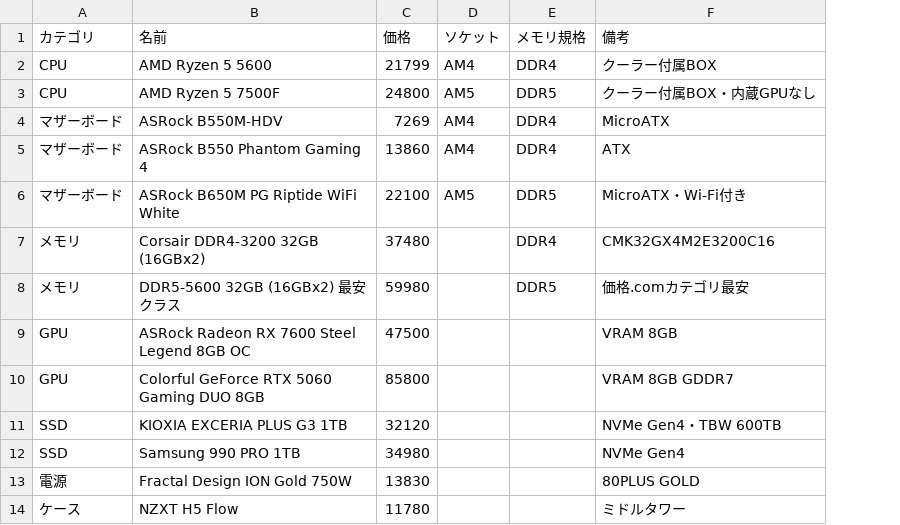
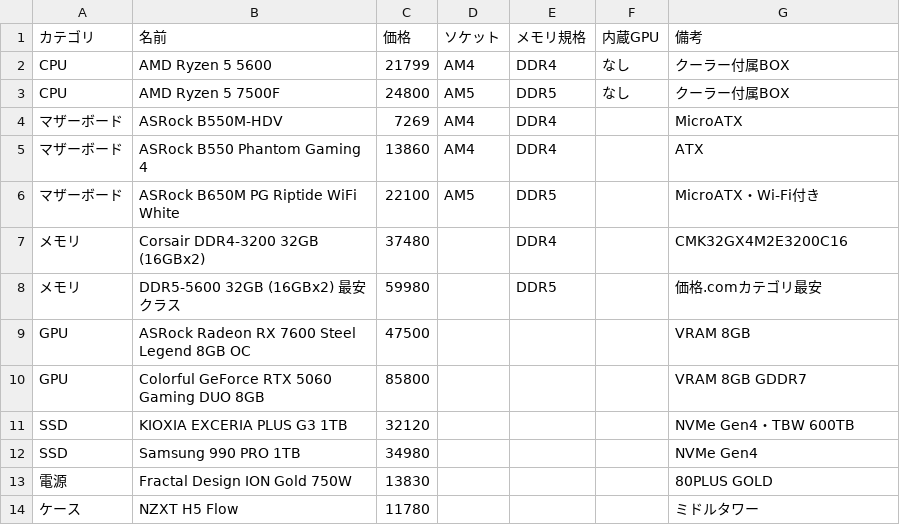
Before and after one commit to Earlgrey-Arukido/pc-budget-calculator, a CSV file: parts.csv, drawn as a sheet; addresses are those after the commit; the diff names each change by its address in the sheet, - before the commit and + after, or states it on an @@ line.

```diff
--- a/parts.csv
+++ b/parts.csv
+column F (内蔵GPU), rows 2-3: なし | なし
-G3 (備考): クーラー付属BOX・内蔵GPUなし
+G3 (備考): クーラー付属BOX
```
Also changed, not shown: 2 other files.
